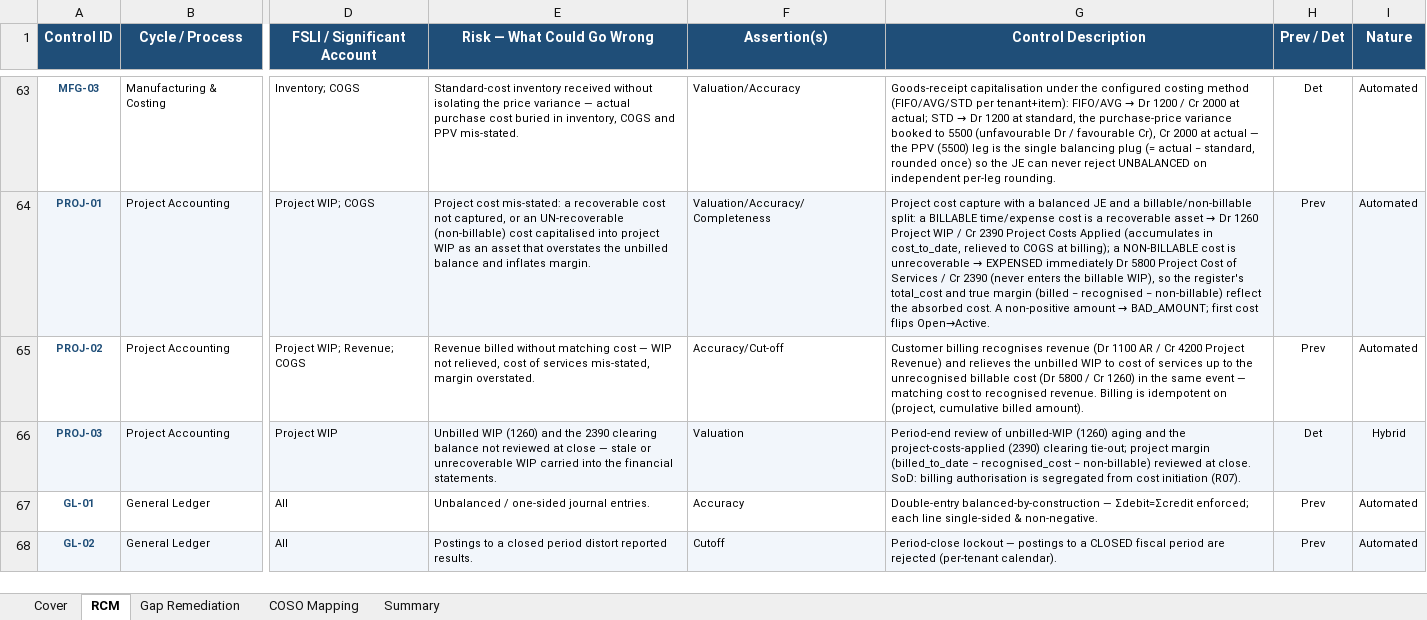
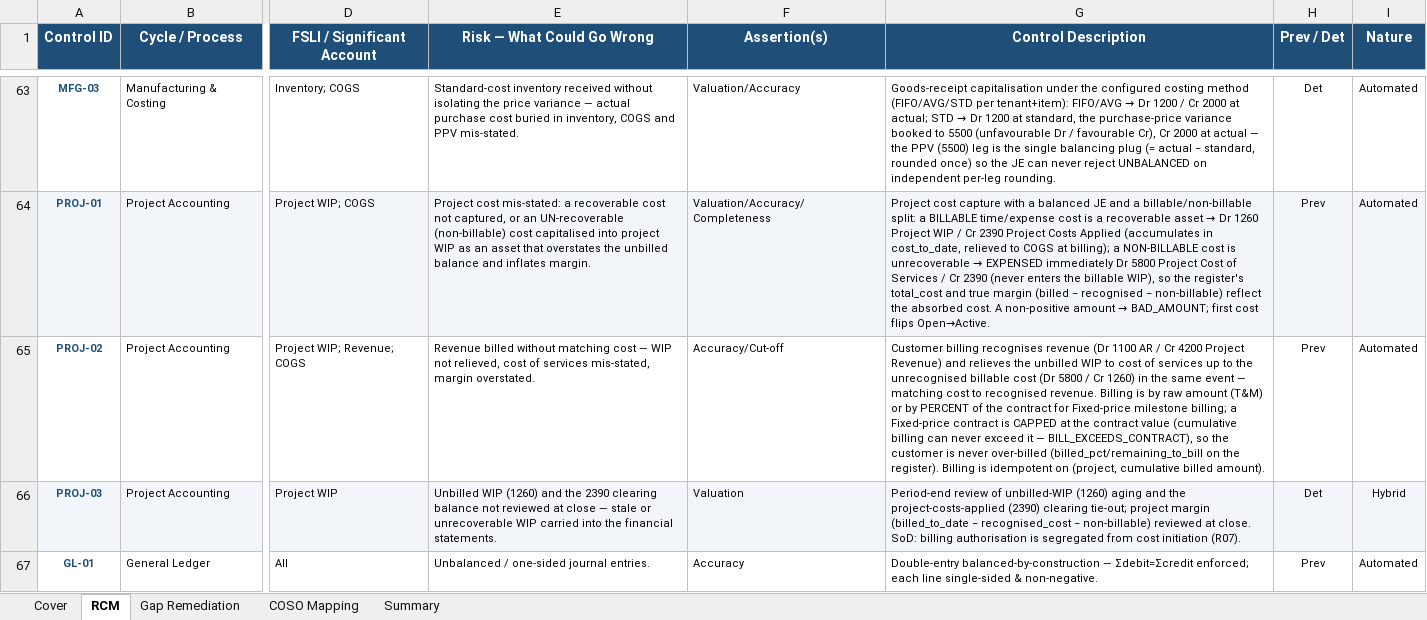
Before and after one commit to wayla69/invisibleERP, an Excel workbook: compliance/Oshinei_ERP_SOX_RCM_v1.xlsx, sheet RCM, drawn as a sheet; only a part is shown, gaps mark what is left out; the shorter side is filled out with more unchanged rows; values as stored, in another font and other column widths than the file's, no borders; the diff names each change by its address in the sheet, - before the commit and + after, or states it on an @@ line.

```diff
--- a/compliance/Oshinei_ERP_SOX_RCM_v1.xlsx (sheet RCM)
+++ b/compliance/Oshinei_ERP_SOX_RCM_v1.xlsx (sheet RCM)
-G65 (Control Description): …Billing is idempotent on…
+G65 (Control Description): …Billing is by raw amount (T&M) or by PERCENT of the contract for Fixed-price milestone billing; a Fixed-price contract is CAPPED at the contract value (cumulative billing can never exceed it — BILL_EXCEEDS_CONTRACT), so the customer is never over-billed (billed_pct/remaining_to_bill on the register). Billing is idempotent on…
```
Also changed, not shown: 6 other files.
